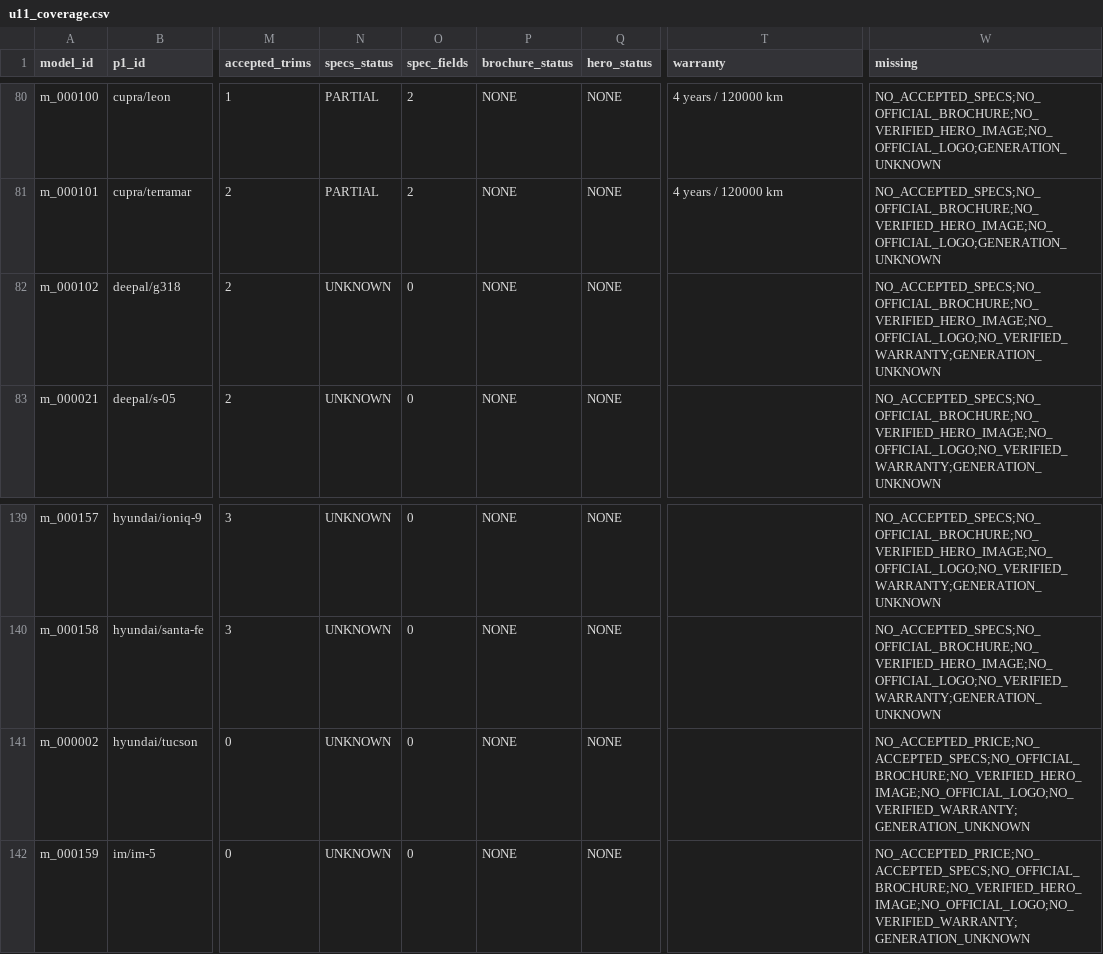
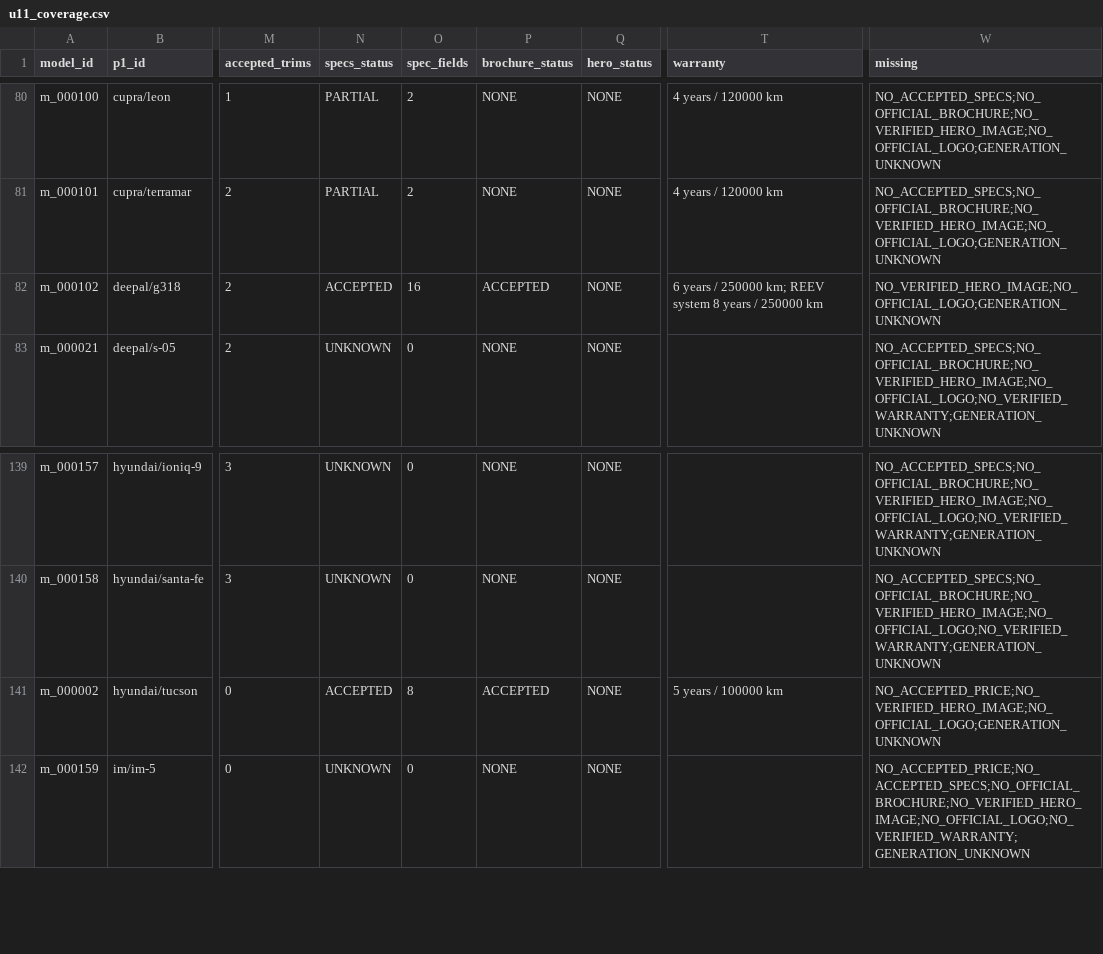
Before and after one commit to KingMega1/scratch, a CSV file: vehicle-data/review/u11_coverage.csv, drawn as a sheet; only a part is shown, gaps mark what is left out; the diff names each change by its address in the sheet, - before the commit and + after, or states it on an @@ line.

```diff
--- a/vehicle-data/review/u11_coverage.csv
+++ b/vehicle-data/review/u11_coverage.csv
-N82 (specs_status): UNKNOWN
+N82 (specs_status): ACCEPTED
-O82 (spec_fields): 0
+O82 (spec_fields): 16
-P82 (brochure_status): NONE
+P82 (brochure_status): ACCEPTED
-T82 (warranty): (empty)
+T82 (warranty): 6 years / 250000 km; REEV system 8 years / 250000 km
-W82 (missing): NO_ACCEPTED_SPECS;NO_OFFICIAL_BROCHURE;NO_VERIFIED_HERO_IMAGE;NO_OFFICIAL_LOGO;NO_VERIFIED_WARRANTY;GENERATION_UNKNOWN
+W82 (missing): NO_VERIFIED_HERO_IMAGE;NO_OFFICIAL_LOGO;GENERATION_UNKNOWN
-N141 (specs_status): UNKNOWN
+N141 (specs_status): ACCEPTED
-O141 (spec_fields): 0
+O141 (spec_fields): 8
-P141 (brochure_status): NONE
+P141 (brochure_status): ACCEPTED
-T141 (warranty): (empty)
+T141 (warranty): 5 years / 100000 km
-W141 (missing): NO_ACCEPTED_PRICE;NO_ACCEPTED_SPECS;NO_OFFICIAL_BROCHURE;NO_VERIFIED_HERO_IMAGE;NO_OFFICIAL_LOGO;NO_VERIFIED_WARRANTY;GENERATION_UNKNOWN
+W141 (missing): NO_ACCEPTED_PRICE;NO_VERIFIED_HERO_IMAGE;NO_OFFICIAL_LOGO;GENERATION_UNKNOWN
```
Also changed, not shown: vehicle-data/registry/brochures.csv, vehicle-data/registry/spec_facts.csv, 4 other files.
